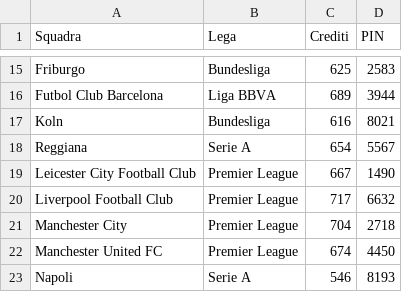
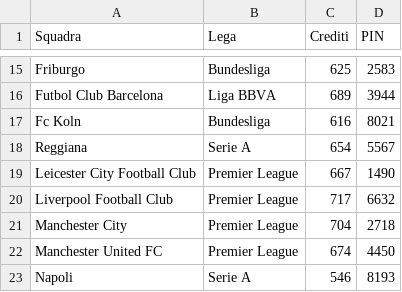
Before and after one commit to boo99ooq/LFM, a CSV file: leghe.csv, drawn as a sheet; only a part is shown, gaps mark what is left out.

Commit message:
Update leghe.csv

```diff
--- a/leghe.csv
+++ b/leghe.csv
@@ -16,3 +16,3 @@ Friburgo,Bundesliga,625,2583
 Futbol Club Barcelona,Liga BBVA,689,3944
-Koln,Bundesliga,616,8021
+Fc Koln,Bundesliga,616,8021
 Reggiana,Serie A,654,5567
```
